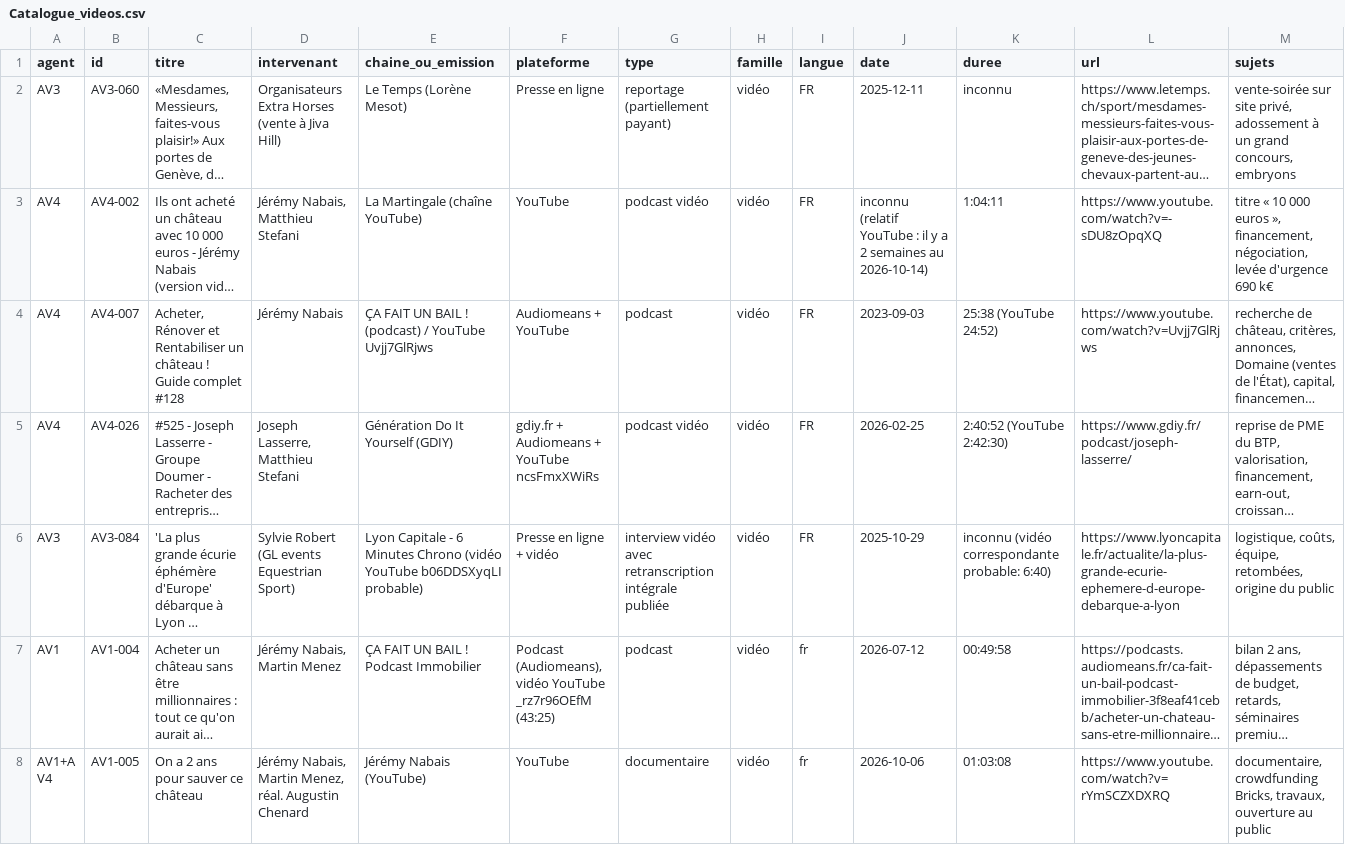
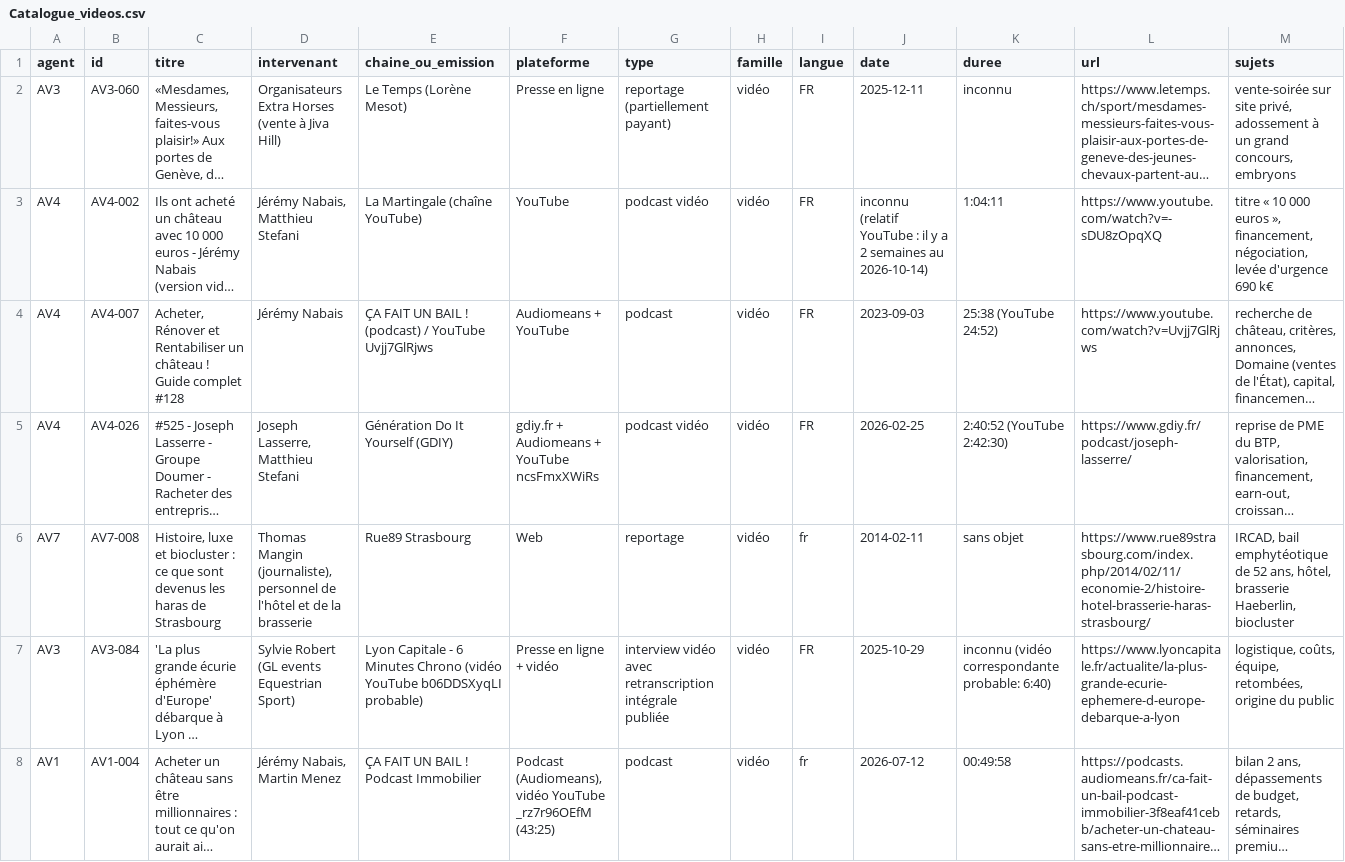
Before and after one commit to mabrs1785-arch/Ch-teau-, a CSV file: PODCASTS_CHATEAU_24H/01_BASE_DE_DONNEES/Catalogue_videos.csv, drawn as a sheet; only a part is shown; the shorter side is filled out with more unchanged rows; long unchanged cells end in …; rows hold the shown columns only; the diff covers the shown part only; the diff names each change by its address in the sheet, - before the commit and + after, or states it on an @@ line.

```diff
--- a/PODCASTS_CHATEAU_24H/01_BASE_DE_DONNEES/Catalogue_videos.csv
+++ b/PODCASTS_CHATEAU_24H/01_BASE_DE_DONNEES/Catalogue_videos.csv
+row 6: AV7 | AV7-008 | Histoire, luxe et biocluster : ce que sont devenus les haras de Strasbourg | Thomas Mangin (journaliste), personnel de l'hôtel et de la brasserie | Rue89 Strasbourg | Web | reportage | vidéo | fr | 2014-02-11 | sans objet | https://www.rue89strasbourg.com/index.php/2014/02/11/economie-2/histoire-hotel-brasserie-haras-strasbourg/ | IRCAD, bail emphytéotique de 52 ans, hôtel, brasserie Haeberlin, biocluster
```
Also changed, not shown: 3 added rows elsewhere in this file, PODCASTS_CHATEAU_24H/01_BASE_DE_DONNEES/Catalogue_podcasts.csv, 9 other files.
